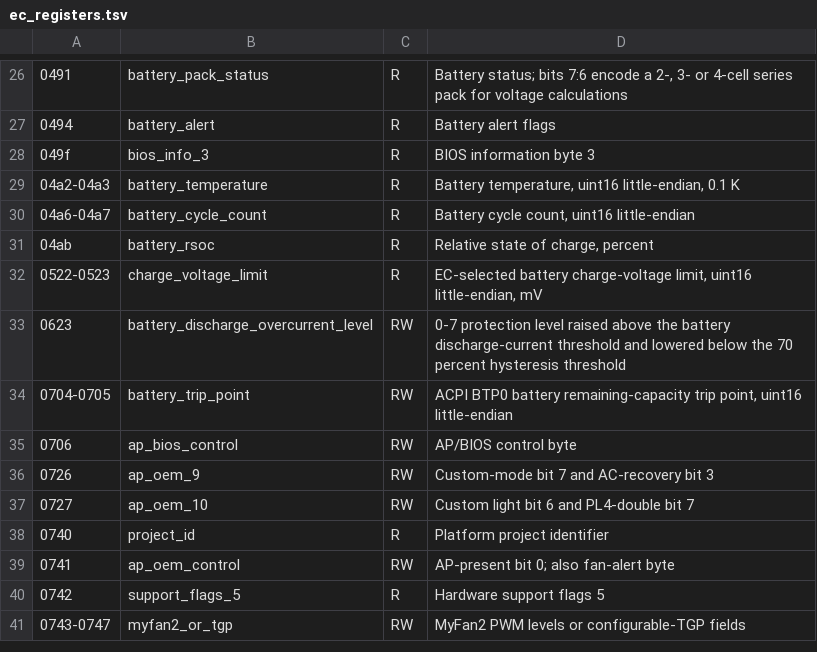
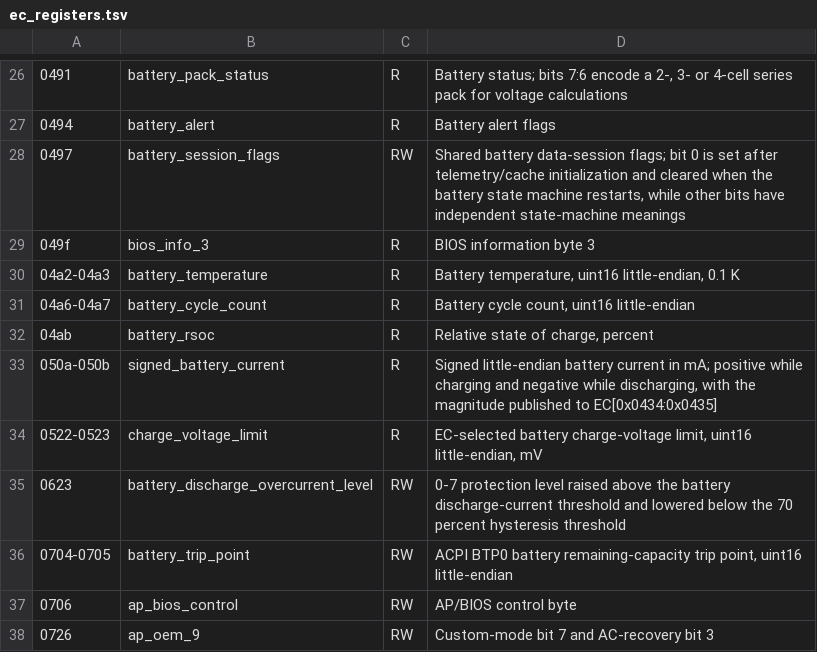
Before and after one commit to minortex/ec_reverse, a TSV file: tools/ec_registers.tsv, drawn as a sheet; only a part is shown, gaps mark what is left out; the shorter side is filled out with more unchanged rows; the diff names each change by its address in the sheet, - before the commit and + after, or states it on an @@ line.

Commit message:
update battery related analysis 2

```diff
--- a/tools/ec_registers.tsv
+++ b/tools/ec_registers.tsv
+row 28: 0497 | battery_session_flags | RW | Shared battery data-session flags; bit 0 is set after telemetry/cache initialization and cleared when the battery state machine restarts, while other bits have independent state-machine meanings
+row 33: 050a-050b | signed_battery_current | R | Signed little-endian battery current in mA; positive while charging and negative while discharging, with the magnitude published to EC[0x0434:0x0435]
```
Also changed, not shown: tools/ec_functions.tsv, 3 other files.
